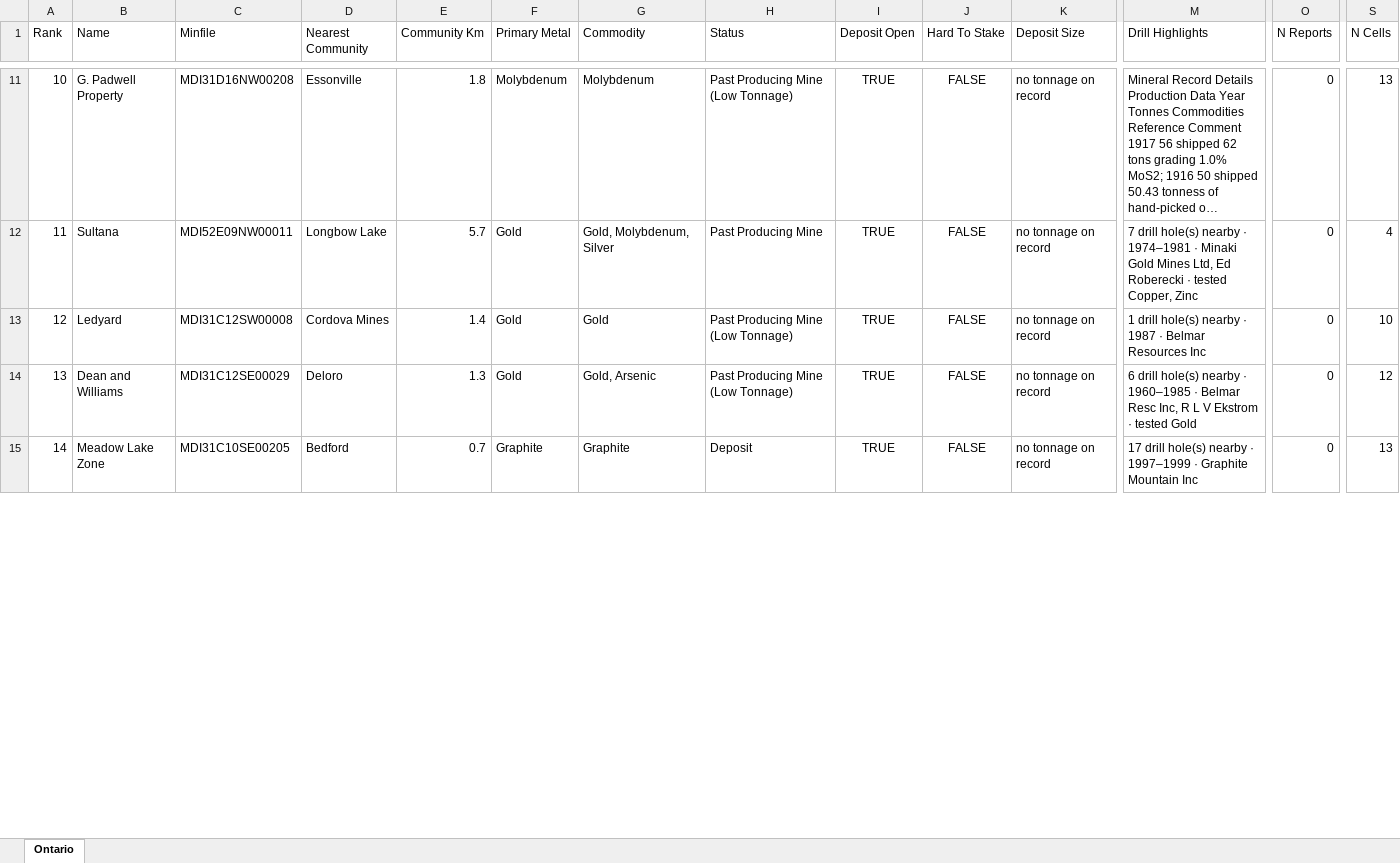
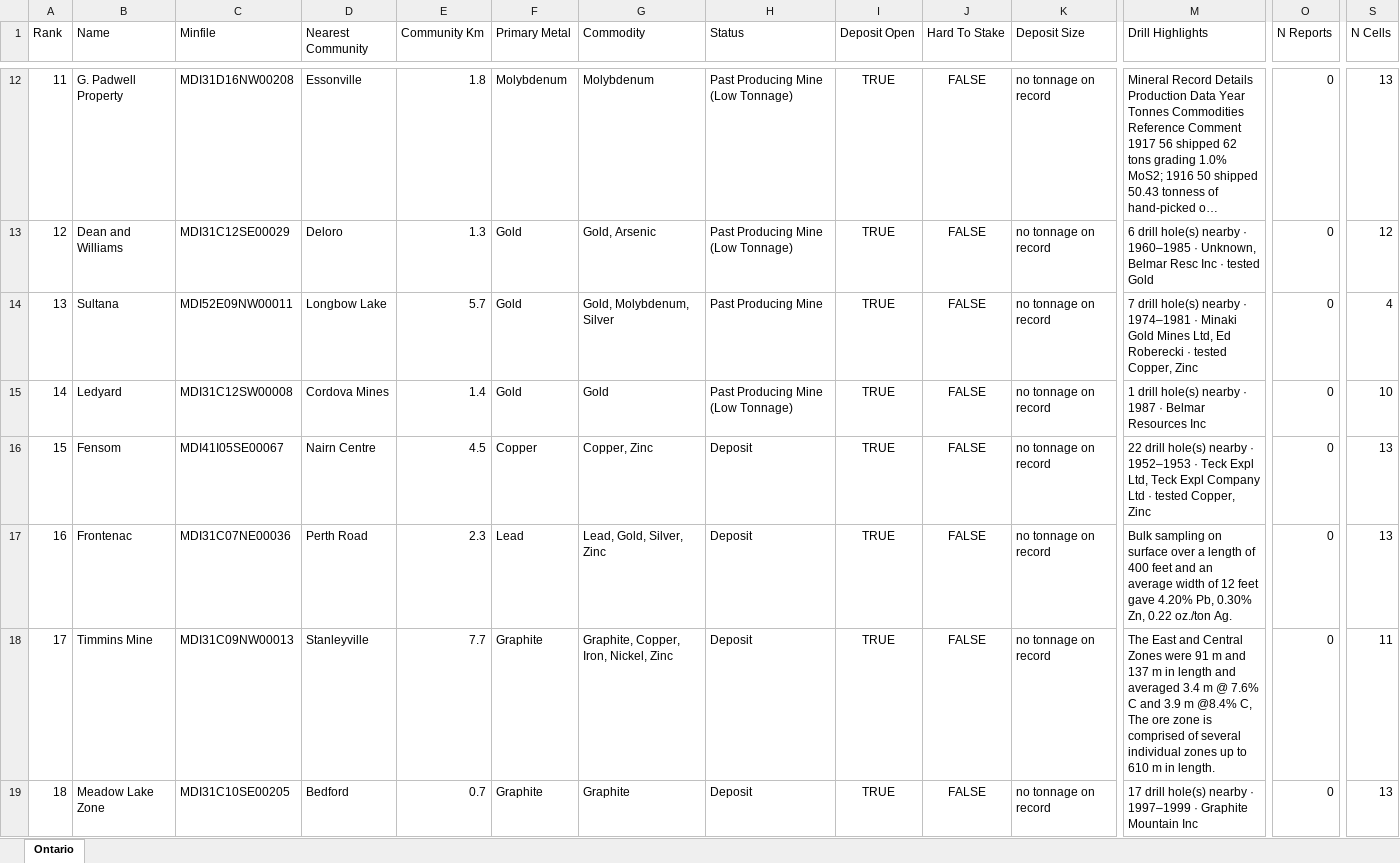
Before and after one commit to jaydeepdive/closeology, an Excel workbook: site/on_leads.xlsx, sheet Ontario, drawn as a sheet; only a part is shown, gaps mark what is left out; long unchanged cells end in …; values as stored, in another font and other column widths than the file's, no borders; removed rows and columns are numbered as before the commit, all else as after; rows hold the shown columns only; the diff covers the shown part only; the diff names each change by its address in the sheet, - before the commit and + after, or states it on an @@ line.

```diff
--- a/site/on_leads.xlsx (sheet Ontario)
+++ b/site/on_leads.xlsx (sheet Ontario)
@@ column A (Rank) renumbered from row 3 down @@
+row 13: 12 | Dean and Williams | MDI31C12SE00029 | Deloro | 1.3 | Gold | Gold, Arsenic | Past Producing Mine (Low Tonnage) | TRUE | FALSE | no tonnage on record | 6 drill hole(s) nearby · 1960–1985 · Unknown, Belmar Resc Inc · tested Gold | 0 | 12
-row 14: 13 | Dean and Williams | MDI31C12SE00029 | Deloro | 1.3 | Gold | Gold, Arsenic | Past Producing Mine (Low Tonnage) | TRUE | FALSE | no tonnage on record | 6 drill hole(s) nearby · 1960–1985 · Belmar Resc Inc, R L V Ekstrom · tested Gold | 0 | 12
@@ row 18 moved to row 17: 16 @@
+row 18: 17 | Timmins Mine | MDI31C09NW00013 | Stanleyville | 7.7 | Graphite | Graphite, Copper, Iron, Nickel, Zinc | Deposit | TRUE | FALSE | no tonnage on record | The East and Central Zones were 91 m and 137 m in length and averaged 3.4 m @ 7.6% C and 3.9 m @8.4% C, The ore zone is comprised of several individual zones up to 610 m in length. | 0 | 11
```
Also changed, not shown: 4 added rows, 4 removed rows, 3 moved rows and 10 edited cells elsewhere in this sheet, site/bc_leads.xlsx, site/ns_leads.xlsx, 52 other files.
